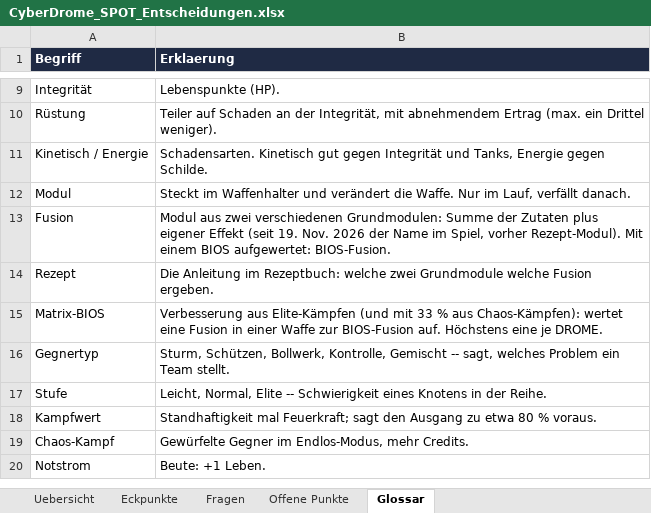
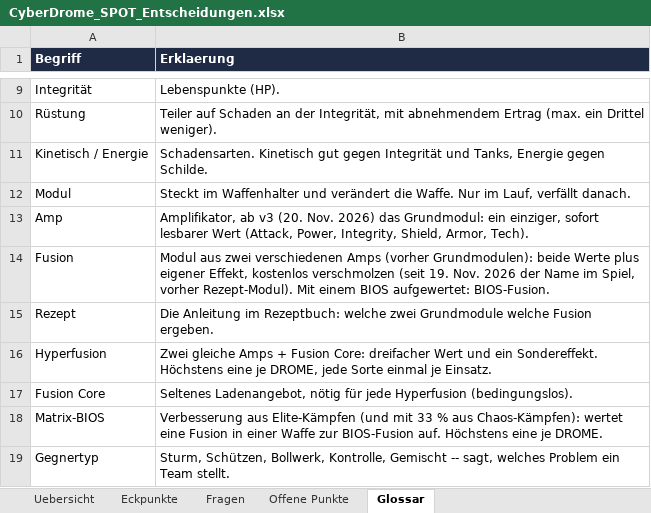
Before and after one commit to Longuspong/CyberDrome, an Excel workbook: docs/spot/CyberDrome_SPOT_Entscheidungen.xlsx, sheet Glossar, drawn as a sheet; only a part is shown, gaps mark what is left out; the shorter side is filled out with more unchanged rows; values as stored, in another font and other column widths than the file's, no borders; addresses are those after the commit; the diff names each change by its address in the sheet, - before the commit and + after, or states it on an @@ line.

```diff
--- a/docs/spot/CyberDrome_SPOT_Entscheidungen.xlsx (sheet Glossar)
+++ b/docs/spot/CyberDrome_SPOT_Entscheidungen.xlsx (sheet Glossar)
+row 13: Amp | Amplifikator, ab v3 (20. Nov. 2026) das Grundmodul: ein einziger, sofort lesbarer Wert (Attack, Power, Integrity, Shield, Armor, Tech).
-B14 (Erklaerung): …zwei verschiedenen Grundmodulen: Summe der Zutaten plus eigener Effekt (seit 19.…
+B14 (Erklaerung): …zwei verschiedenen Amps (vorher Grundmodulen): beide Werte plus eigener Effekt, kostenlos verschmolzen (seit 19.…
+row 16: Hyperfusion | Zwei gleiche Amps + Fusion Core: dreifacher Wert und ein Sondereffekt. Höchstens eine je DROME, jede Sorte einmal je Einsatz.
+row 17: Fusion Core | Seltenes Ladenangebot, nötig für jede Hyperfusion (bedingungslos).
```
Also changed, not shown: sheet Offene Punkte, sheet Eckpunkte, docs/spot/CyberDrome_SPOT_Balance.xlsx, docs/spot/CyberDrome_SPOT_Module.xlsx, 5 other files.
